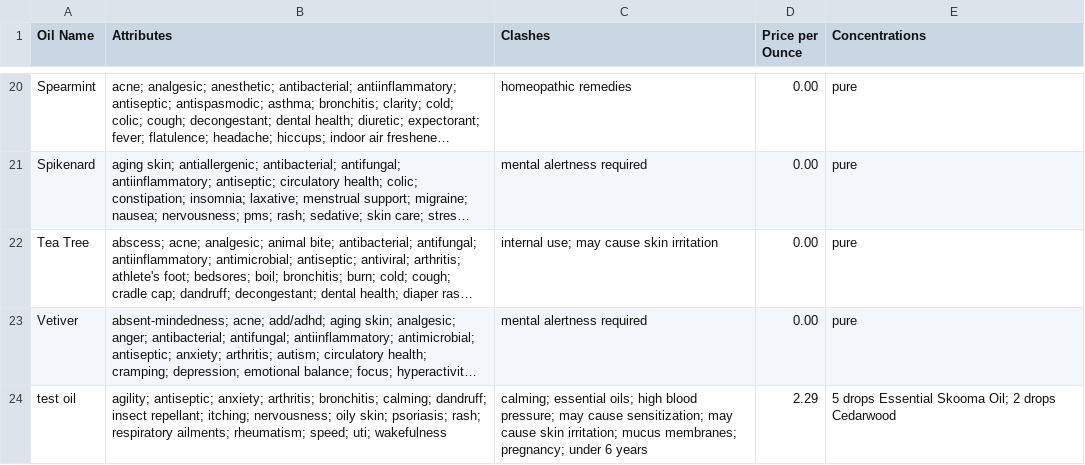
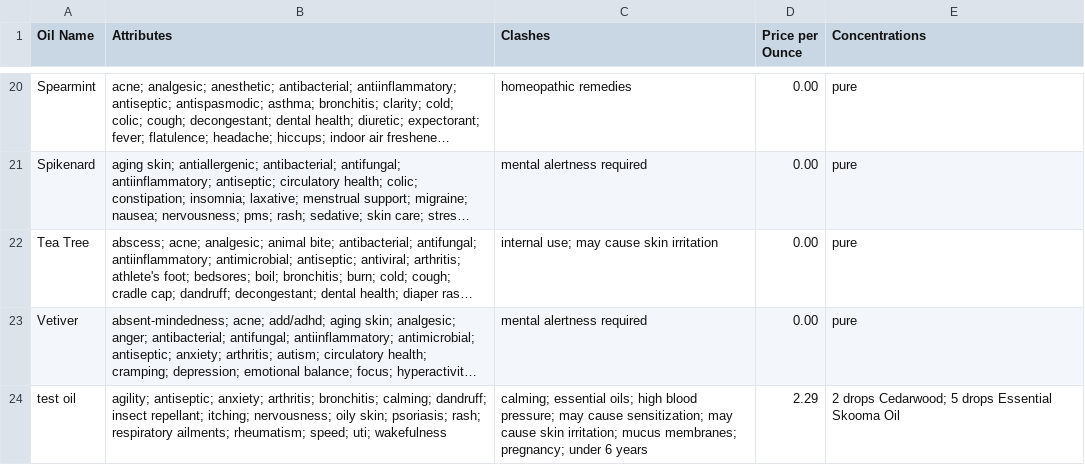
Before and after one commit to mccomackjp/Essential-Oil-Tracker, a CSV file: data/oils.csv, drawn as a sheet; only a part is shown, gaps mark what is left out; long unchanged cells end in …; the diff names each change by its address in the sheet, - before the commit and + after, or states it on an @@ line.

```diff
--- a/data/oils.csv
+++ b/data/oils.csv
-E24 (Concentrations): 5 drops Essential Skooma Oil; 2 drops Cedarwood
+E24 (Concentrations): 2 drops Cedarwood; 5 drops Essential Skooma Oil
```
Also changed, not shown: 6 other files.
